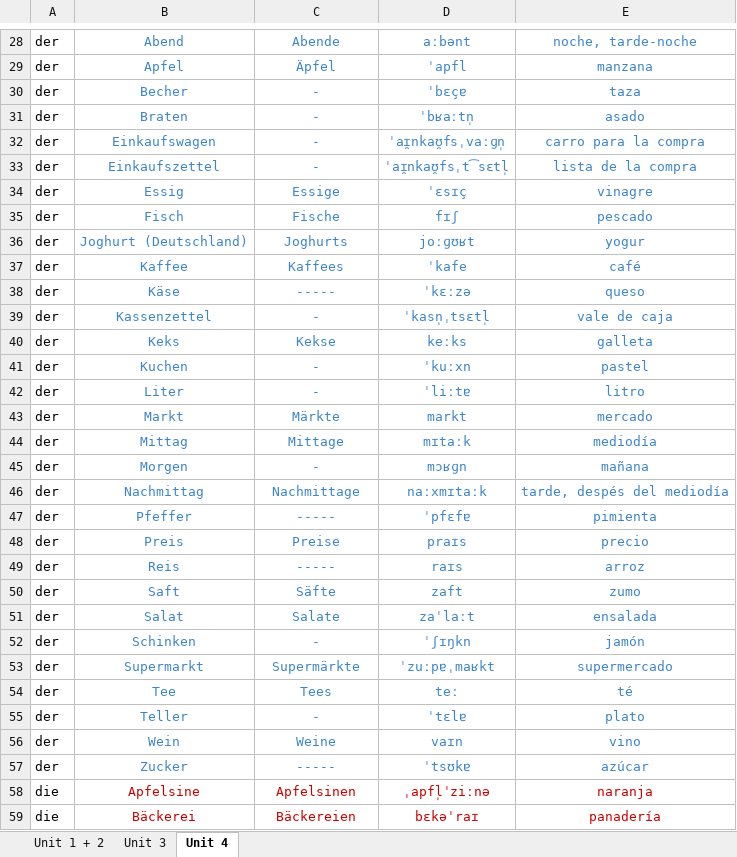
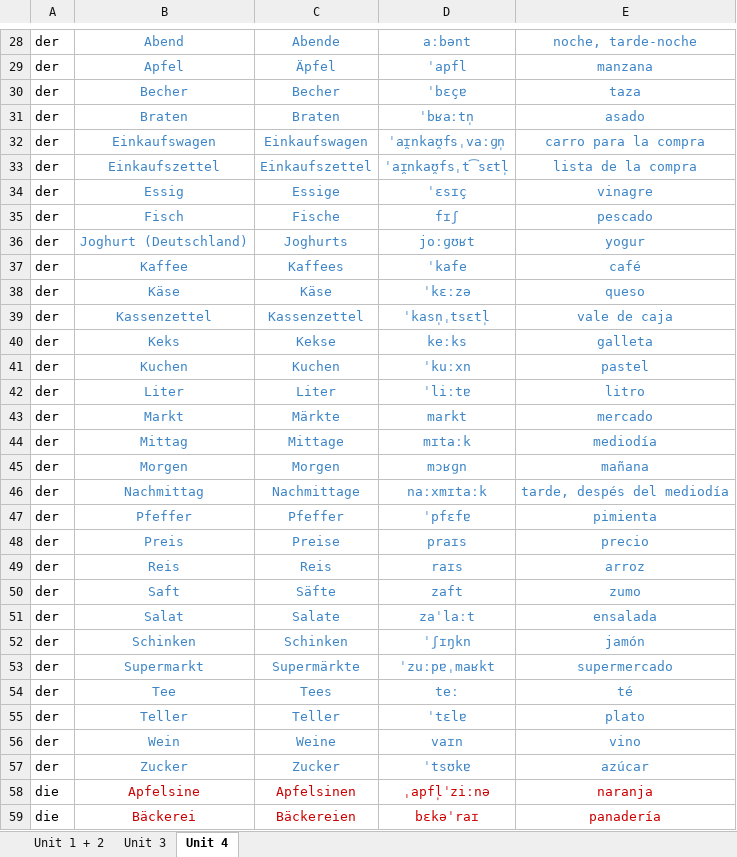
Before and after one commit to TarjeiVesaas/deutsch-vocab-game, an Excel workbook: AlleLernwortschatze.xlsx, sheet Unit 4, drawn as a sheet; only a part is shown, gaps mark what is left out; values as stored, in another font and other column widths than the file's, no borders; conditional formats and table styles not drawn; the diff covers the shown part only; the diff names each change by its address in the sheet, - before the commit and + after, or states it on an @@ line.

```diff
--- a/AlleLernwortschatze.xlsx (sheet Unit 4)
+++ b/AlleLernwortschatze.xlsx (sheet Unit 4)
-C30: -
+C30: Becher
-C31: -
+C31: Braten
-C32: -
+C32: Einkaufswagen
-C33: -
+C33: Einkaufszettel
-C38: -----
+C38: Käse
-C39: -
+C39: Kassenzettel
-C41: -
+C41: Kuchen
-C42: -
+C42: Liter
-C45: -
+C45: Morgen
-C47: -----
+C47: Pfeffer
-C49: -----
+C49: Reis
-C52: -
+C52: Schinken
-C55: -
+C55: Teller
-C57: -----
+C57: Zucker
```
Also changed, not shown: 18 edited cells elsewhere in this sheet, sheet Unit 3, sheet Unit 1 + 2.
